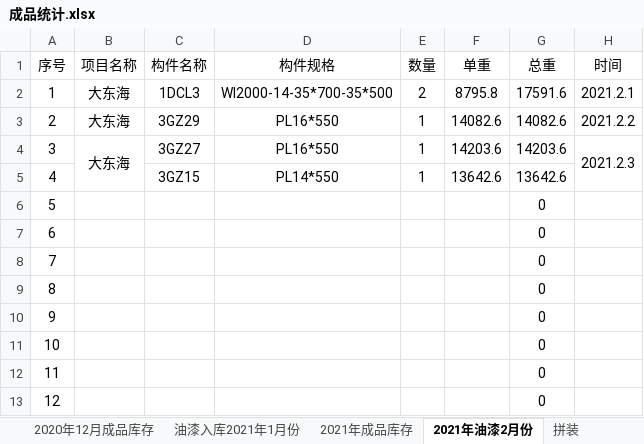
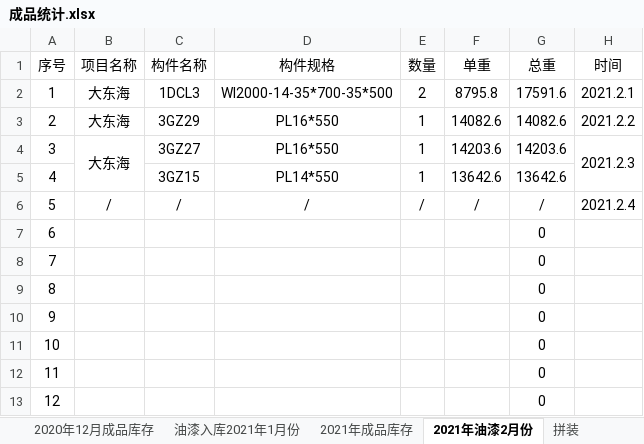
Before and after one commit to LuJZ1402/Upan, an Excel workbook: 成品统计.xlsx, sheet 2021年油漆2月份, drawn as a sheet; only a part is shown; values as stored, in another font and other column widths than the file's, no borders; the diff names each change by its address in the sheet, - before the commit and + after, or states it on an @@ line.

Commit message:
Update 成品统计.xlsx

```diff
--- a/成品统计.xlsx (sheet 2021年油漆2月份)
+++ b/成品统计.xlsx (sheet 2021年油漆2月份)
-B6 (项目名称): (empty)
+B6 (项目名称): /
-C6 (构件名称): (empty)
+C6 (构件名称): /
-D6 (构件规格): (empty)
+D6 (构件规格): /
-E6 (数量): (empty)
+E6 (数量): /
-F6 (单重): (empty)
+F6 (单重): /
-G6 (总重): 0
+G6 (总重): /
-H6 (时间): (empty)
+H6 (时间): 2021.2.4
```
Also changed, not shown: sheet 2021年成品库存.
